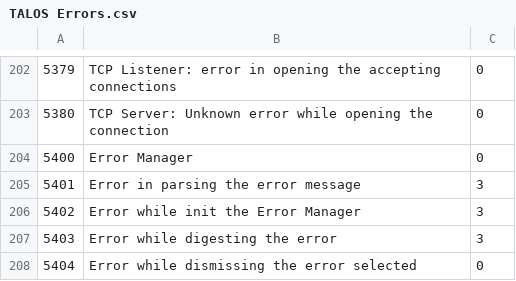
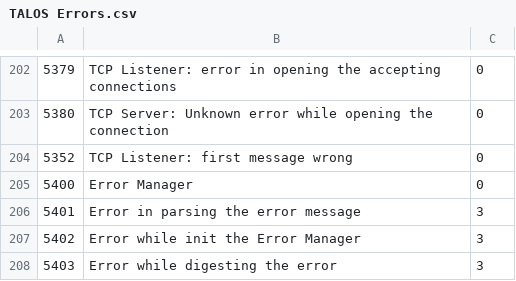
Before and after one commit to drvolpe/TALOS, a CSV file: talos/TALOS Errors.csv, drawn as a sheet; only a part is shown, gaps mark what is left out; the shorter side is filled out with more unchanged rows.

Commit message:
Finish coding the new TCP Listener

```diff
--- a/talos/TALOS Errors.csv
+++ b/talos/TALOS Errors.csv
@@ -203,2 +203,3 @@
 5380,TCP Server: Unknown error while opening the connection,0
+5352,TCP Listener: first message wrong,0
 5400,Error Manager,0
```
Also changed, not shown: 1 other file.
